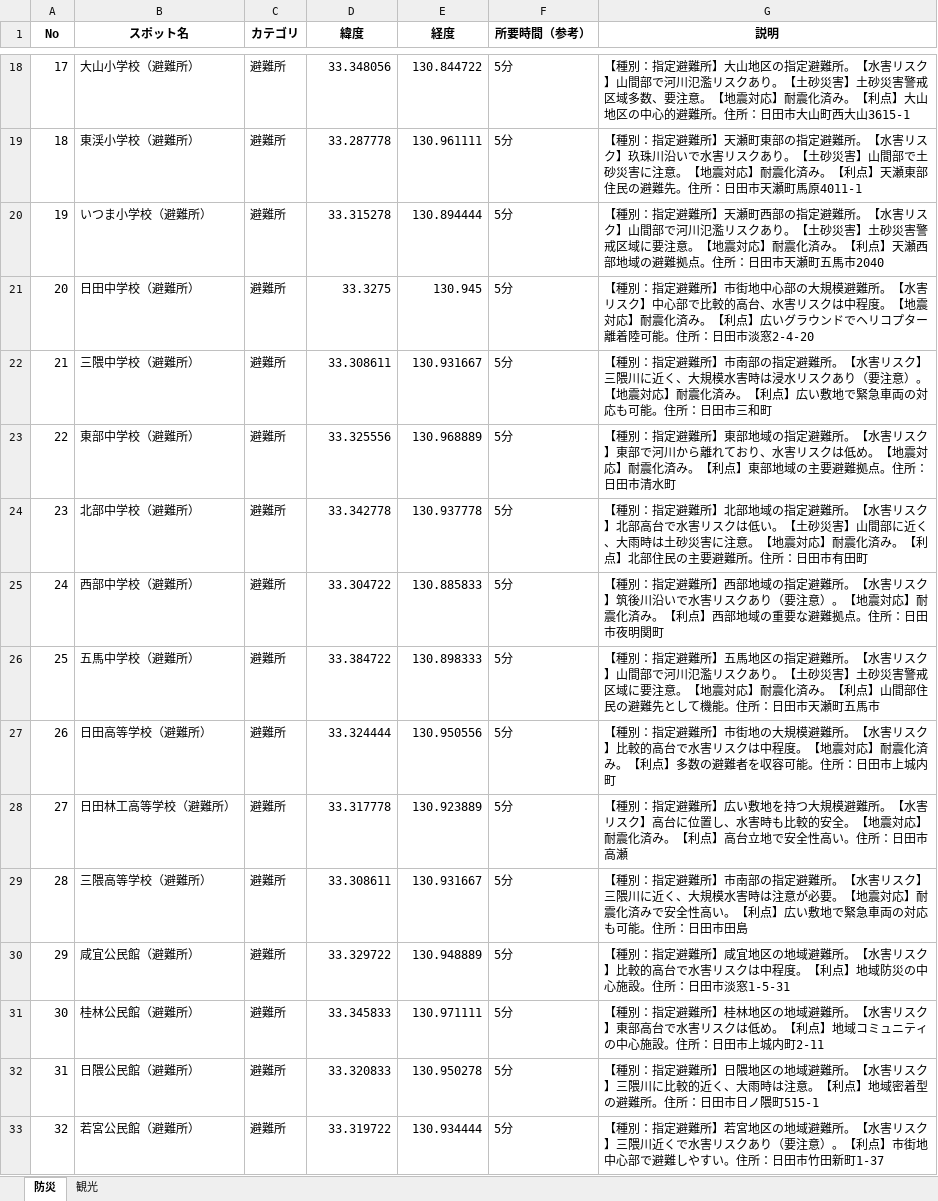
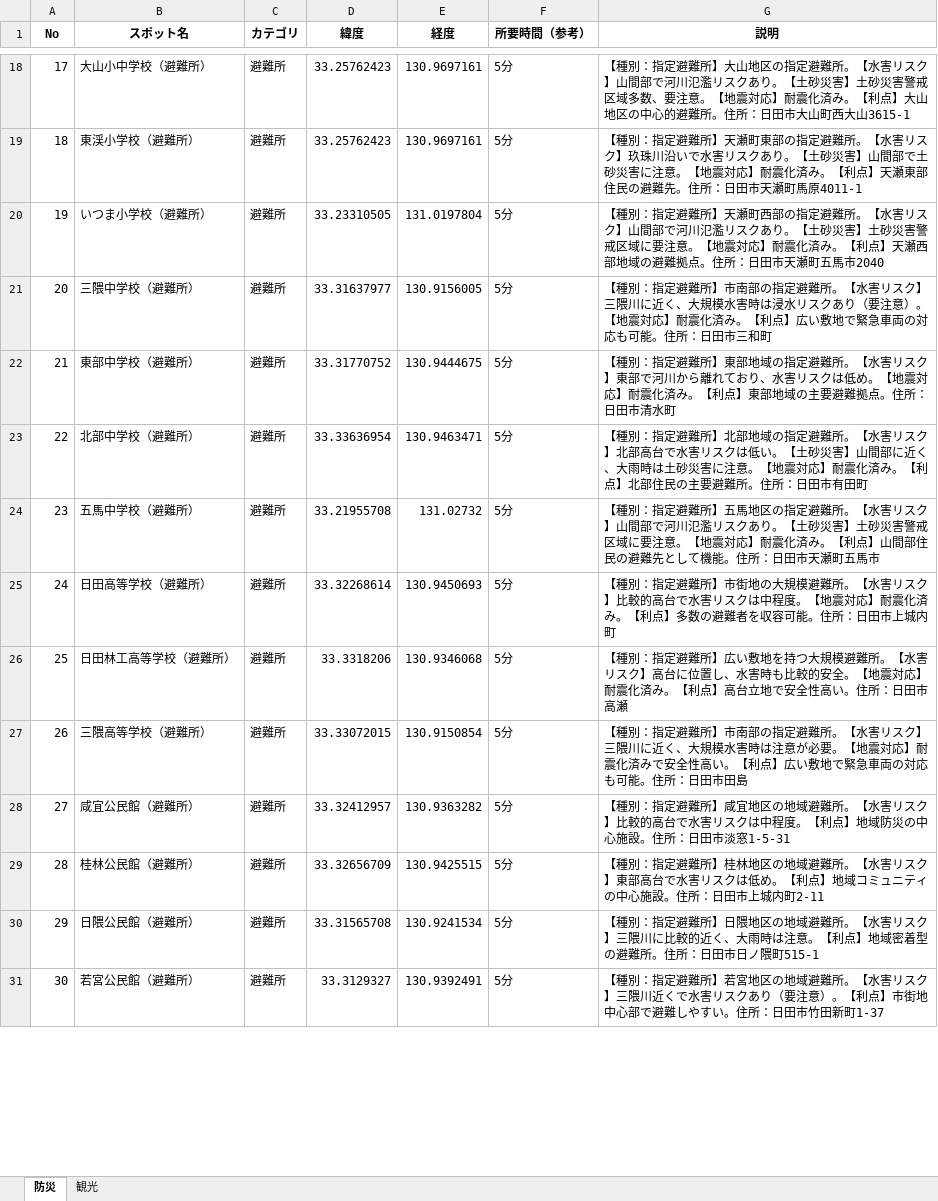
Before and after one commit to iy1505/11, an Excel workbook: spots.xlsx, sheet 防災, drawn as a sheet; only a part is shown, gaps mark what is left out; values as stored, in another font and other column widths than the file's, no borders; removed rows and columns are numbered as before the commit, all else as after; the diff covers the shown part only; the diff names each change by its address in the sheet, - before the commit and + after, or states it on an @@ line.

```diff
--- a/spots.xlsx (sheet 防災)
+++ b/spots.xlsx (sheet 防災)
-B18 (スポット名): 大山小学校（避難所）
+B18 (スポット名): 大山小中学校（避難所）
-D18 (緯度): 33.348056
+D18 (緯度): 33.25762423
-E18 (経度): 130.844722
+E18 (経度): 130.9697161
-D19 (緯度): 33.287778
+D19 (緯度): 33.25762423
-E19 (経度): 130.961111
+E19 (経度): 130.9697161
-D20 (緯度): 33.315278
+D20 (緯度): 33.23310505
-E20 (経度): 130.894444
+E20 (経度): 131.0197804
-row 21: 20 | 日田中学校（避難所） | 避難所 | 33.3275 | 130.945 | 5分 | 【種別：指定避難所】市街地中心部の大規模避難所。【水害リスク】中心部で比較的高台、水害リスクは中程度。【地震対応】耐震化済み。【利点】広いグラウンドでヘリコプター離着陸可能。住所：日田市淡窓2-4-20
@@ column A (No) renumbered from row 21 down @@
-D21 (緯度): 33.308611
+D21 (緯度): 33.31637977
-E21 (経度): 130.931667
+E21 (経度): 130.9156005
-D22 (緯度): 33.325556
+D22 (緯度): 33.31770752
-E22 (経度): 130.968889
+E22 (経度): 130.9444675
-D23 (緯度): 33.342778
+D23 (緯度): 33.33636954
-E23 (経度): 130.937778
+E23 (経度): 130.9463471
-row 25: 24 | 西部中学校（避難所） | 避難所 | 33.304722 | 130.885833 | 5分 | 【種別：指定避難所】西部地域の指定避難所。【水害リスク】筑後川沿いで水害リスクあり（要注意）。【地震対応】耐震化済み。【利点】西部地域の重要な避難拠点。住所：日田市夜明関町
-D24 (緯度): 33.384722
+D24 (緯度): 33.21955708
-E24 (経度): 130.898333
+E24 (経度): 131.02732
-D25 (緯度): 33.324444
+D25 (緯度): 33.32268614
-E25 (経度): 130.950556
+E25 (経度): 130.9450693
-D26 (緯度): 33.317778
+D26 (緯度): 33.3318206
-E26 (経度): 130.923889
+E26 (経度): 130.9346068
-D27 (緯度): 33.308611
+D27 (緯度): 33.33072015
-E27 (経度): 130.931667
+E27 (経度): 130.9150854
-D28 (緯度): 33.329722
+D28 (緯度): 33.32412957
-E28 (経度): 130.948889
+E28 (経度): 130.9363282
-D29 (緯度): 33.345833
+D29 (緯度): 33.32656709
-E29 (経度): 130.971111
+E29 (経度): 130.9425515
-D30 (緯度): 33.320833
+D30 (緯度): 33.31565708
-E30 (経度): 130.950278
+E30 (経度): 130.9241534
-D31 (緯度): 33.319722
+D31 (緯度): 33.3129327
-E31 (経度): 130.934444
+E31 (経度): 130.9392491
```
Also changed, not shown: 2 removed rows and 98 edited cells elsewhere in this sheet, sheet 観光.
